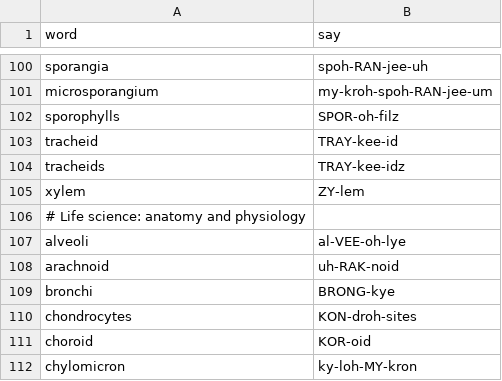
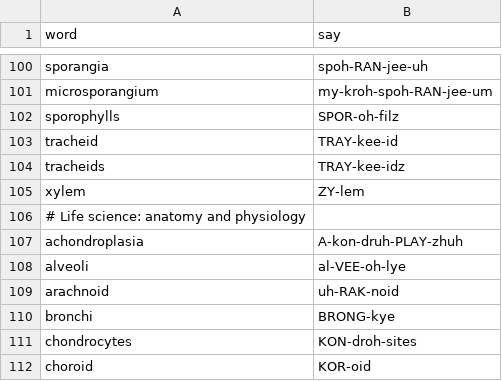
Before and after one commit to lightningale23/pts, a CSV file: data/pronunciations.csv, drawn as a sheet; only a part is shown, gaps mark what is left out; the shorter side is filled out with more unchanged rows.

```diff
--- a/data/pronunciations.csv
+++ b/data/pronunciations.csv
@@ -106,2 +106,3 @@ xylem,ZY-lem
 # Life science: anatomy and physiology
+achondroplasia,A-kon-druh-PLAY-zhuh
 alveoli,al-VEE-oh-lye
```
Also changed, not shown: 3 other files.
